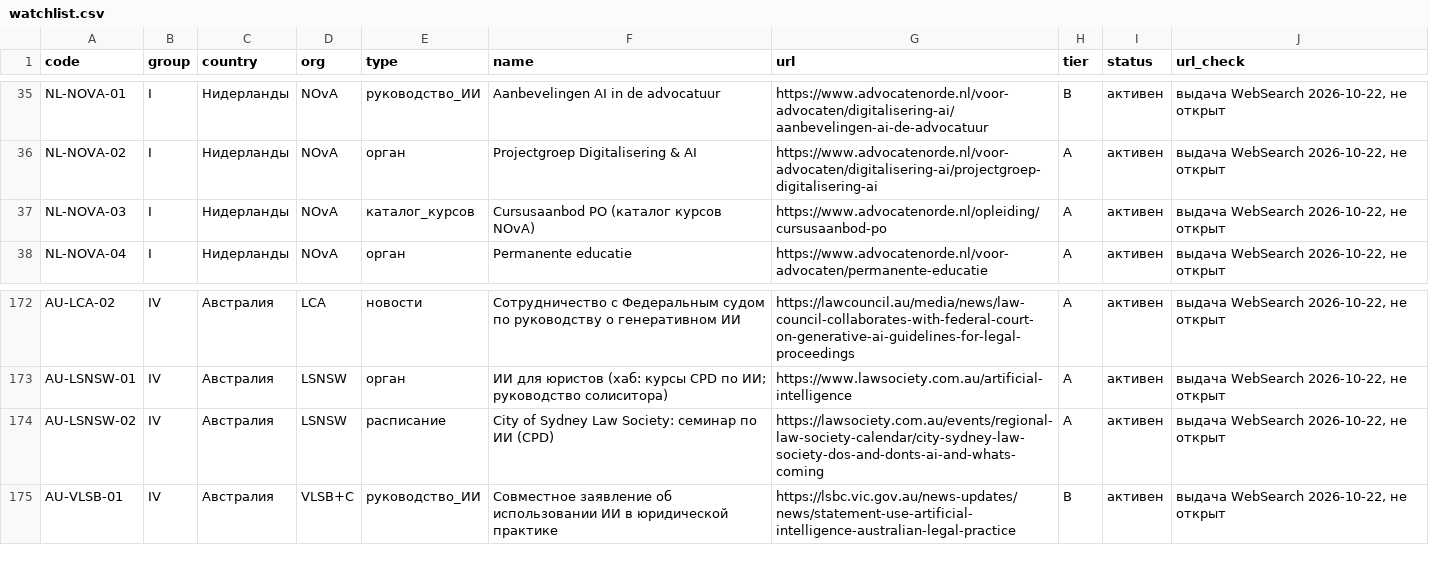
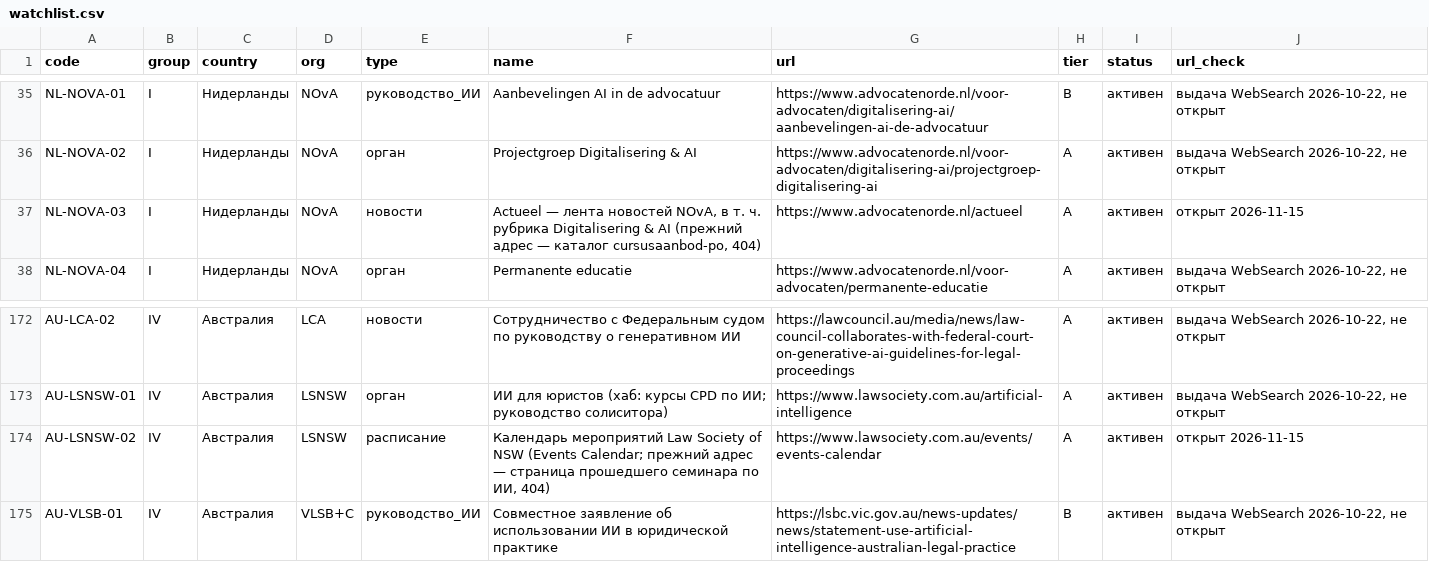
Before and after one commit to 1psbmosreg-alt/advokat, a CSV file: ai-training-monitor/watchlist.csv, drawn as a sheet; only a part is shown, gaps mark what is left out.

```diff
--- a/ai-training-monitor/watchlist.csv
+++ b/ai-training-monitor/watchlist.csv
@@ -36,3 +36,3 @@ NL-NOVA-01,I,Нидерланды,NOvA,руководство_ИИ,Aanbevelingen
 NL-NOVA-02,I,Нидерланды,NOvA,орган,Projectgroep Digitalisering & AI,https://www.advocatenorde.nl/voor-advocaten/digitalisering-ai/projectgroep-digitalisering-ai,A,активен,"выдача WebSearch 2026-10-22, не открыт"
-NL-NOVA-03,I,Нидерланды,NOvA,каталог_курсов,Cursusaanbod PO (каталог курсов NOvA),https://www.advocatenorde.nl/opleiding/cursusaanbod-po,A,активен,"выдача WebSearch 2026-10-22, не открыт"
+NL-NOVA-03,I,Нидерланды,NOvA,новости,"Actueel — лента новостей NOvA, в т. ч. рубрика Digitalisering & AI (прежний адрес — каталог cursusaanbod-po, 404)",https://www.advocatenorde.nl/actueel,A,активен,открыт 2026-11-15
 NL-NOVA-04,I,Нидерланды,NOvA,орган,Permanente educatie,https://www.advocatenorde.nl/voor-advocaten/permanente-educatie,A,активен,"выдача WebSearch 2026-10-22, не открыт"
@@ -173,3 +173,3 @@ AU-LCA-02,IV,Австралия,LCA,новости,Сотрудничество
 AU-LSNSW-01,IV,Австралия,LSNSW,орган,ИИ для юристов (хаб: курсы CPD по ИИ; руководство солиситора),https://www.lawsociety.com.au/artificial-intelligence,A,активен,"выдача WebSearch 2026-10-22, не открыт"
-AU-LSNSW-02,IV,Австралия,LSNSW,расписание,City of Sydney Law Society: семинар по ИИ (CPD),https://lawsociety.com.au/events/regional-law-society-calendar/city-sydney-law-society-dos-and-donts-ai-and-whats-coming,A,активен,"выдача WebSearch 2026-10-22, не открыт"
+AU-LSNSW-02,IV,Австралия,LSNSW,расписание,"Календарь мероприятий Law Society of NSW (Events Calendar; прежний адрес — страница прошедшего семинара по ИИ, 404)",https://www.lawsociety.com.au/events/events-calendar,A,активен,открыт 2026-11-15
 AU-VLSB-01,IV,Австралия,VLSB+C,руководство_ИИ,Совместное заявление об использовании ИИ в юридической практике,https://lsbc.vic.gov.au/news-updates/news/statement-use-artificial-intelligence-australian-legal-practice,B,активен,"выдача WebSearch 2026-10-22, не открыт"
```
Also changed, not shown: 3 other files.
